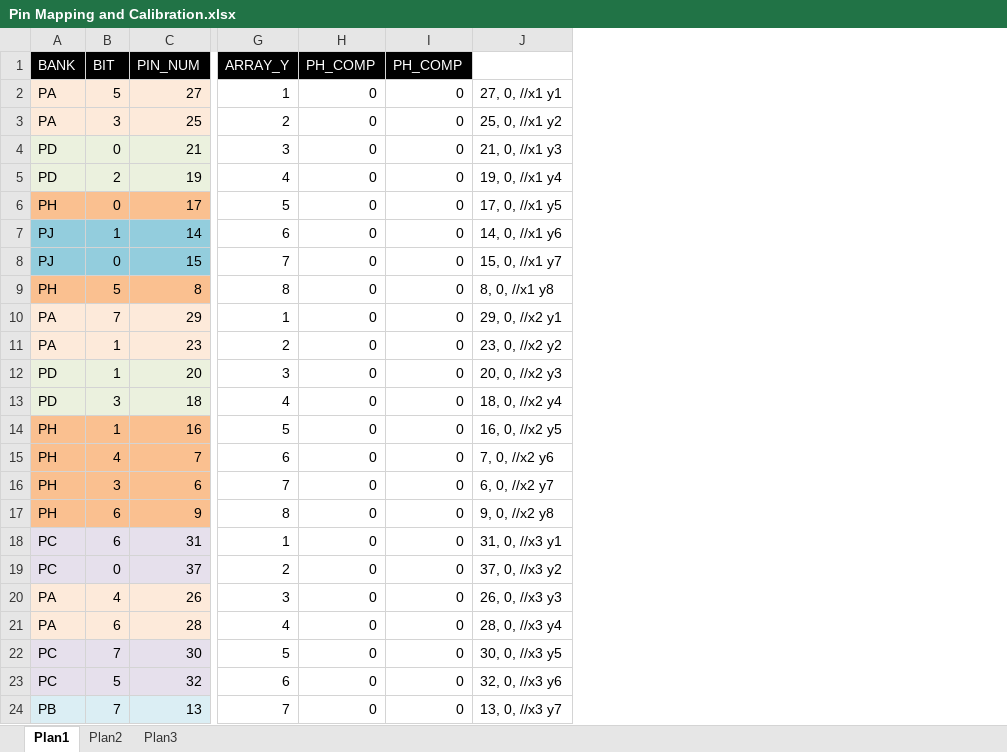
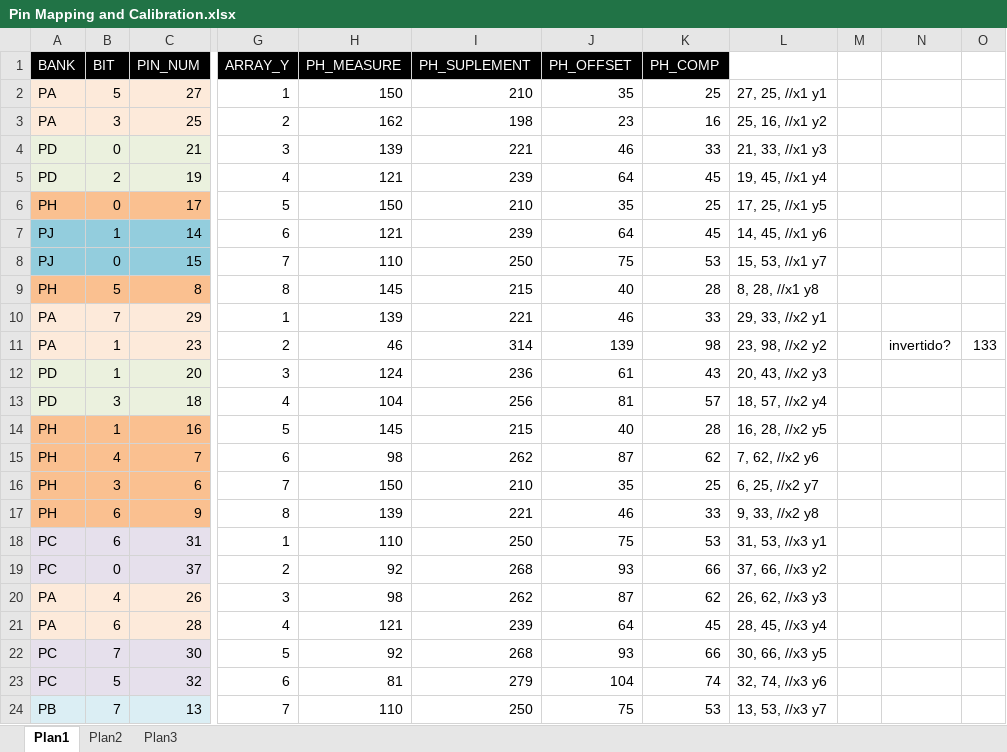
Before and after one commit to victorsvi/SonicMatrix, an Excel workbook: sw/doc/Pin Mapping and Calibration.xlsx, sheet Plan1, drawn as a sheet; only a part is shown, gaps mark what is left out; values as stored, in another font and other column widths than the file's, no borders; removed rows and columns are numbered as before the commit, all else as after; the diff covers the shown part only; the diff names each change by its address in the sheet, - before the commit and + after, or states it on an @@ line.

```diff
--- a/sw/doc/Pin Mapping and Calibration.xlsx (sheet Plan1)
+++ b/sw/doc/Pin Mapping and Calibration.xlsx (sheet Plan1)
-column H (PH_COMP), rows 2-24: all 0
+column H (PH_MEASURE), rows 2-24: 150 | 162 | 139 | 121 | 150 | 121 | 110 | 145 | 139 | 46 | 124 | 104 | 145 | 98 | 150 | 139 | 110 | 92 | 98 | 121 | 92 | 81 | 110
+column I (PH_SUPLEMENT), rows 2-24: 210 | 198 | 221 | 239 | 210 | 239 | 250 | 215 | 221 | 314 | 236 | 256 | 215 | 262 | 210 | 221 | 250 | 268 | 262 | 239 | 268 | 279 | 250
+column J (PH_OFFSET), rows 2-24: 35 | 23 | 46 | 64 | 35 | 64 | 75 | 40 | 46 | 139 | 61 | 81 | 40 | 87 | 35 | 46 | 75 | 93 | 87 | 64 | 93 | 104 | 75
-column J, rows 2-24: 27, 0, //x1 y1 | 25, 0, //x1 y2 | 21, 0, //x1 y3 | 19, 0, //x1 y4 | 17, 0, //x1 y5 | 14, 0, //x1 y6 | 15, 0, //x1 y7 | 8, 0, //x1 y8 | 29, 0, //x2 y1 | 23, 0, //x2 y2 | 20, 0, //x2 y3 | 18, 0, //x2 y4 | 16, 0, //x2 y5 | 7, 0, //x2 y6 | 6, 0, //x2 y7 | 9, 0, //x2 y8 | 31, 0, //x3 y1 | 37, 0, //x3 y2 | 26, 0, //x3 y3 | 28, 0, //x3 y4 | 30, 0, //x3 y5 | 32, 0, //x3 y6 | 13, 0, //x3 y7
+column L, rows 2-24: 27, 25, //x1 y1 | 25, 16, //x1 y2 | 21, 33, //x1 y3 | 19, 45, //x1 y4 | 17, 25, //x1 y5 | 14, 45, //x1 y6 | 15, 53, //x1 y7 | 8, 28, //x1 y8 | 29, 33, //x2 y1 | 23, 98, //x2 y2 | 20, 43, //x2 y3 | 18, 57, //x2 y4 | 16, 28, //x2 y5 | 7, 62, //x2 y6 | 6, 25, //x2 y7 | 9, 33, //x2 y8 | 31, 53, //x3 y1 | 37, 66, //x3 y2 | 26, 62, //x3 y3 | 28, 45, //x3 y4 | 30, 66, //x3 y5 | 32, 74, //x3 y6 | 13, 53, //x3 y7
+column M, empty
+column N, row 11: invertido?
+column O, row 11: 133
-K2 (PH_COMP): 0
+K2 (PH_COMP): 25
-K3 (PH_COMP): 0
+K3 (PH_COMP): 16
-K4 (PH_COMP): 0
+K4 (PH_COMP): 33
-K5 (PH_COMP): 0
+K5 (PH_COMP): 45
-K6 (PH_COMP): 0
+K6 (PH_COMP): 25
-K7 (PH_COMP): 0
+K7 (PH_COMP): 45
-K8 (PH_COMP): 0
+K8 (PH_COMP): 53
-K9 (PH_COMP): 0
+K9 (PH_COMP): 28
-K10 (PH_COMP): 0
+K10 (PH_COMP): 33
-K11 (PH_COMP): 0
+K11 (PH_COMP): 98
-K12 (PH_COMP): 0
+K12 (PH_COMP): 43
-K13 (PH_COMP): 0
+K13 (PH_COMP): 57
-K14 (PH_COMP): 0
+K14 (PH_COMP): 28
-K15 (PH_COMP): 0
+K15 (PH_COMP): 62
-K16 (PH_COMP): 0
+K16 (PH_COMP): 25
-K17 (PH_COMP): 0
+K17 (PH_COMP): 33
-K18 (PH_COMP): 0
+K18 (PH_COMP): 53
-K19 (PH_COMP): 0
+K19 (PH_COMP): 66
-K20 (PH_COMP): 0
+K20 (PH_COMP): 62
-K21 (PH_COMP): 0
+K21 (PH_COMP): 45
-K22 (PH_COMP): 0
+K22 (PH_COMP): 66
-K23 (PH_COMP): 0
+K23 (PH_COMP): 74
-K24 (PH_COMP): 0
+K24 (PH_COMP): 53
```
Also changed, not shown: 40 edited cells elsewhere in this sheet, formulas that keep their value, 1 other file.
